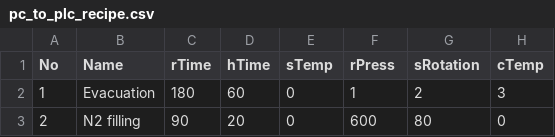
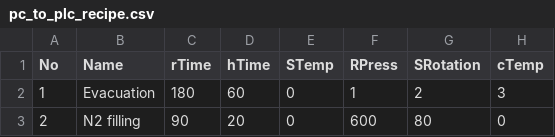
Before and after one commit to babel7653/MOCVD_UI, a CSV file: SapphireXR/Data/Recies/pc_to_plc_recipe.csv, drawn as a sheet; only a part is shown; the diff names each change by its address in the sheet, - before the commit and + after, or states it on an @@ line.

```diff
--- a/SapphireXR/Data/Recies/pc_to_plc_recipe.csv
+++ b/SapphireXR/Data/Recies/pc_to_plc_recipe.csv
-E1: sTemp
+E1: STemp
-F1: rPress
+F1: RPress
-G1: sRotation
+G1: SRotation
```
Also changed, not shown: 49 other files.
